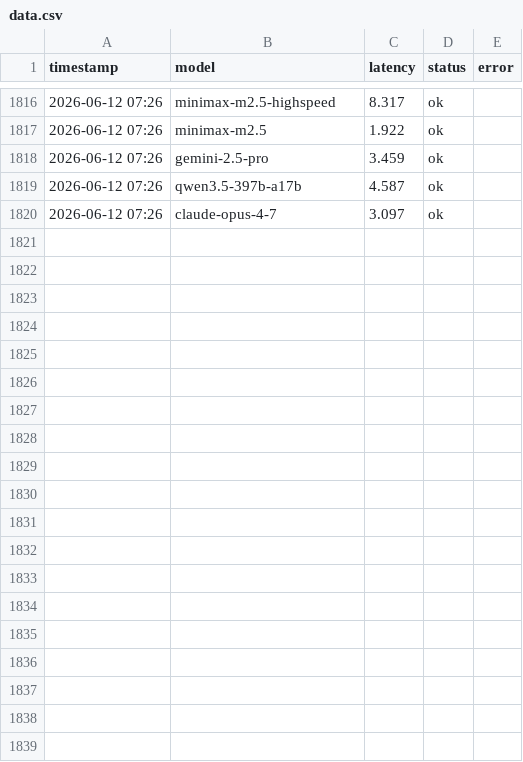
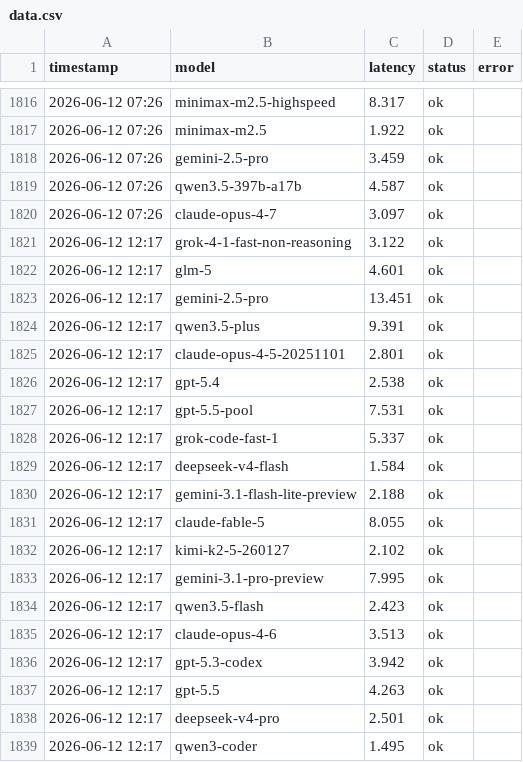
Before and after one commit to rongyinger/api-checker, a CSV file: docs/data.csv, drawn as a sheet; only a part is shown, gaps mark what is left out; the diff covers the shown part only.

```diff
--- a/docs/data.csv
+++ b/docs/data.csv
@@ -1820 +1820,20 @@ timestamp,model,latency,status,error
 2026-06-12 07:26,claude-opus-4-7,3.097,ok,
+2026-06-12 12:17,grok-4-1-fast-non-reasoning,3.122,ok,
+2026-06-12 12:17,glm-5,4.601,ok,
+2026-06-12 12:17,gemini-2.5-pro,13.451,ok,
+2026-06-12 12:17,qwen3.5-plus,9.391,ok,
+2026-06-12 12:17,claude-opus-4-5-20251101,2.801,ok,
+2026-06-12 12:17,gpt-5.4,2.538,ok,
+2026-06-12 12:17,gpt-5.5-pool,7.531,ok,
+2026-06-12 12:17,grok-code-fast-1,5.337,ok,
+2026-06-12 12:17,deepseek-v4-flash,1.584,ok,
+2026-06-12 12:17,gemini-3.1-flash-lite-preview,2.188,ok,
+2026-06-12 12:17,claude-fable-5,8.055,ok,
+2026-06-12 12:17,kimi-k2-5-260127,2.102,ok,
+2026-06-12 12:17,gemini-3.1-pro-preview,7.995,ok,
+2026-06-12 12:17,qwen3.5-flash,2.423,ok,
+2026-06-12 12:17,claude-opus-4-6,3.513,ok,
+2026-06-12 12:17,gpt-5.3-codex,3.942,ok,
+2026-06-12 12:17,gpt-5.5,4.263,ok,
+2026-06-12 12:17,deepseek-v4-pro,2.501,ok,
+2026-06-12 12:17,qwen3-coder,1.495,ok,
```
Also changed, not shown: 12 added rows elsewhere in this file.
